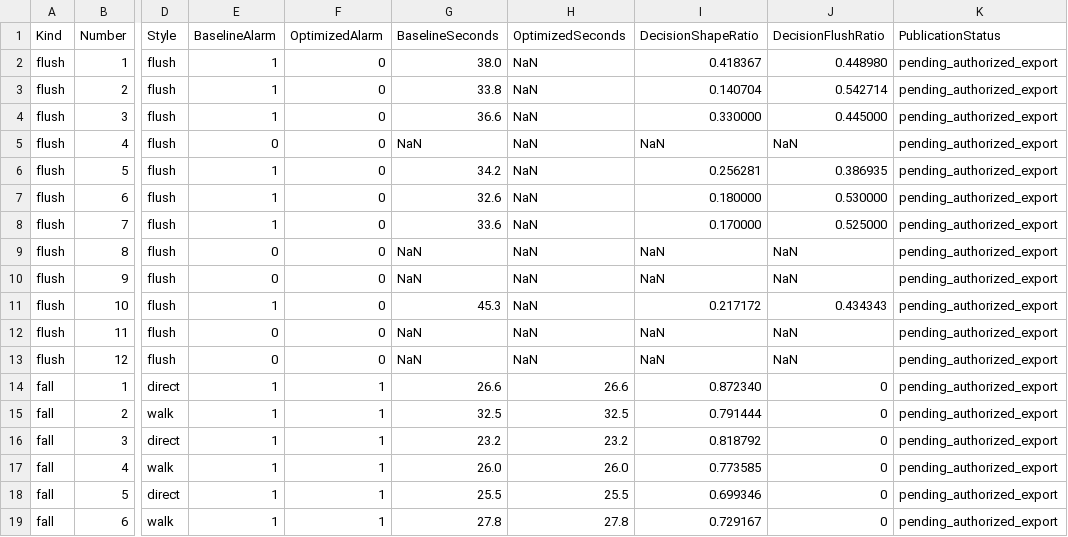
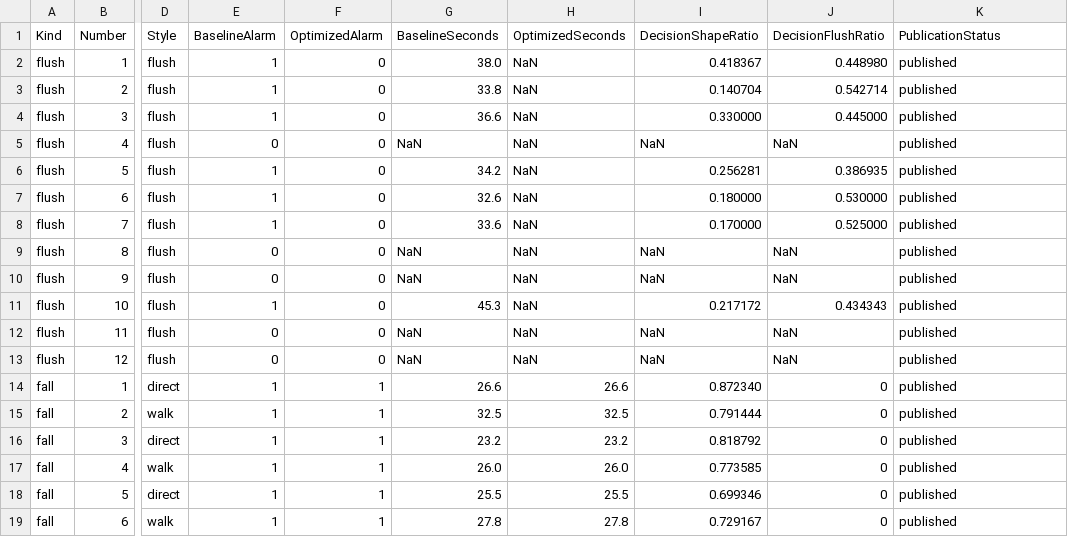
Before and after one commit to sHORIZONz/tuchuang, a CSV file: img/sy302-fall-flush-20260813/data/timeline_manifest_public.csv, drawn as a sheet; only a part is shown, gaps mark what is left out; the diff names each change by its address in the sheet, - before the commit and + after, or states it on an @@ line.

Commit message:
docs: add full SY302 flush and fall timelines

```diff
--- a/img/sy302-fall-flush-20260813/data/timeline_manifest_public.csv
+++ b/img/sy302-fall-flush-20260813/data/timeline_manifest_public.csv
-K2:K19 (PublicationStatus): pending_authorized_export
+K2:K19 (PublicationStatus): published
```
Also changed, not shown: 19 other files.
